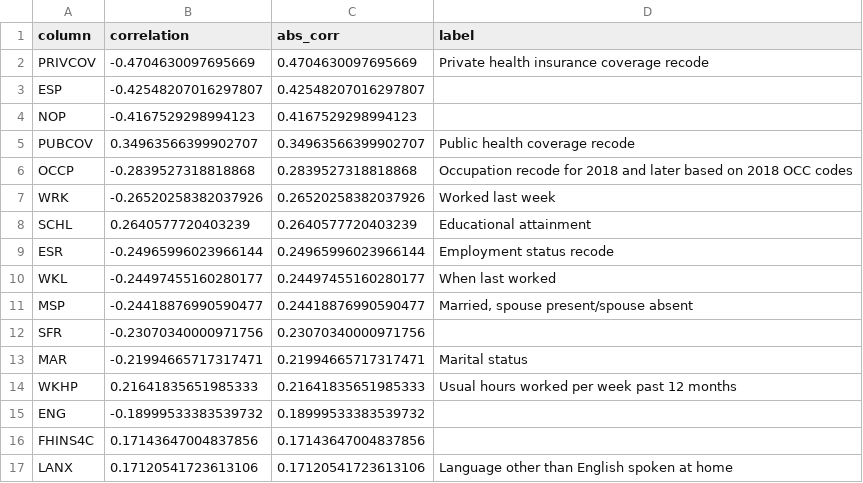
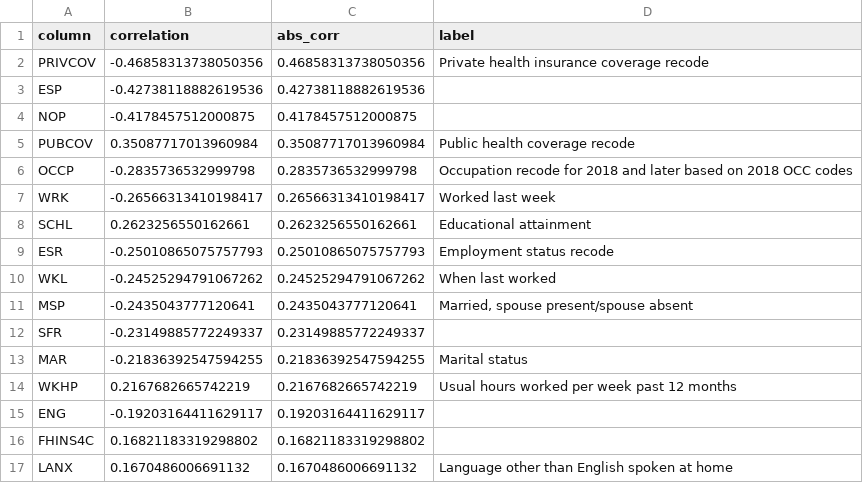
Before and after one commit to ingridalt/DSC-288R-CAPSTONE, a CSV file: 2_Exploratory_Data_Analysis/EDA_data/duckdb_recommended_features.csv, drawn as a sheet; only a part is shown; the diff covers the shown part only.

```diff
--- a/2_Exploratory_Data_Analysis/EDA_data/duckdb_recommended_features.csv
+++ b/2_Exploratory_Data_Analysis/EDA_data/duckdb_recommended_features.csv
@@ -1,17 +1,17 @@
 column,correlation,abs_corr,label
-PRIVCOV,-0.4704630097695669,0.4704630097695669,Private health insurance coverage recode
-ESP,-0.42548207016297807,0.42548207016297807,
-NOP,-0.4167529298994123,0.4167529298994123,
-PUBCOV,0.34963566399902707,0.34963566399902707,Public health coverage recode
-OCCP,-0.2839527318818868,0.2839527318818868,Occupation recode for 2018 and later based on 2018 OCC codes
-WRK,-0.26520258382037926,0.26520258382037926,Worked last week
-SCHL,0.2640577720403239,0.2640577720403239,Educational attainment
-ESR,-0.24965996023966144,0.24965996023966144,Employment status recode
-WKL,-0.24497455160280177,0.24497455160280177,When last worked
-MSP,-0.24418876990590477,0.24418876990590477,"Married, spouse present/spouse absent"
-SFR,-0.23070340000971756,0.23070340000971756,
-MAR,-0.21994665717317471,0.21994665717317471,Marital status
-WKHP,0.21641835651985333,0.21641835651985333,Usual hours worked per week past 12 months
-ENG,-0.18999533383539732,0.18999533383539732,
-FHINS4C,0.17143647004837856,0.17143647004837856,
-LANX,0.17120541723613106,0.17120541723613106,Language other than English spoken at home
+PRIVCOV,-0.46858313738050356,0.46858313738050356,Private health insurance coverage recode
+ESP,-0.42738118882619536,0.42738118882619536,
+NOP,-0.4178457512000875,0.4178457512000875,
+PUBCOV,0.35087717013960984,0.35087717013960984,Public health coverage recode
+OCCP,-0.2835736532999798,0.2835736532999798,Occupation recode for 2018 and later based on 2018 OCC codes
+WRK,-0.26566313410198417,0.26566313410198417,Worked last week
+SCHL,0.2623256550162661,0.2623256550162661,Educational attainment
+ESR,-0.25010865075757793,0.25010865075757793,Employment status recode
+WKL,-0.24525294791067262,0.24525294791067262,When last worked
+MSP,-0.2435043777120641,0.2435043777120641,"Married, spouse present/spouse absent"
+SFR,-0.23149885772249337,0.23149885772249337,
+MAR,-0.21836392547594255,0.21836392547594255,Marital status
+WKHP,0.2167682665742219,0.2167682665742219,Usual hours worked per week past 12 months
+ENG,-0.19203164411629117,0.19203164411629117,
+FHINS4C,0.16821183319298802,0.16821183319298802,
+LANX,0.1670486006691132,0.1670486006691132,Language other than English spoken at home
```
Also changed, not shown: 2 added rows, 1 removed row and 28 edited cells elsewhere in this file, 2_Exploratory_Data_Analysis/EDA_data/all_pums_person_ca_data_dictionary.csv, 2_Exploratory_Data_Analysis/EDA_data/recommended_features.csv, 37 other files.
